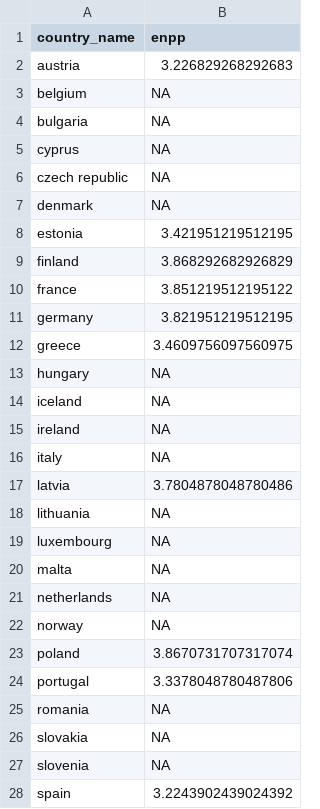
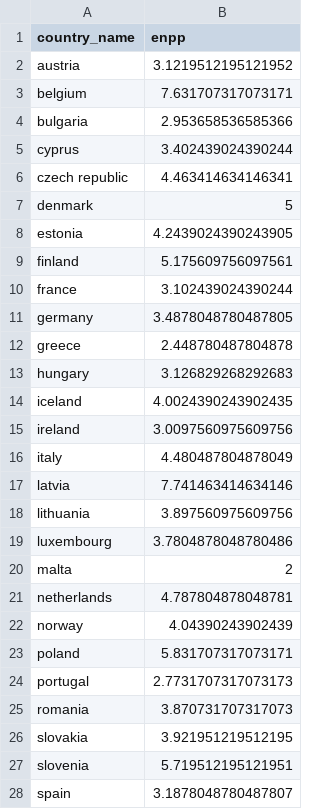
Before and after one commit to Neilblund/APAN, a CSV file: enpp.csv, drawn as a sheet; only a part is shown; the diff covers the shown part only.

Commit message:
Add files via upload

```diff
--- a/enpp.csv
+++ b/enpp.csv
@@ -1,28 +1,28 @@
 country_name,enpp
-austria,3.226829268292683
-belgium,NA
-bulgaria,NA
-cyprus,NA
-czech republic,NA
-denmark,NA
-estonia,3.421951219512195
-finland,3.868292682926829
-france,3.851219512195122
-germany,3.821951219512195
-greece,3.4609756097560975
-hungary,NA
-iceland,NA
-ireland,NA
-italy,NA
-latvia,3.7804878048780486
-lithuania,NA
-luxembourg,NA
-malta,NA
-netherlands,NA
-norway,NA
-poland,3.8670731707317074
-portugal,3.3378048780487806
-romania,NA
-slovakia,NA
-slovenia,NA
-spain,3.2243902439024392
+austria,3.1219512195121952
+belgium,7.631707317073171
+bulgaria,2.953658536585366
+cyprus,3.402439024390244
+czech republic,4.463414634146341
+denmark,5
+estonia,4.2439024390243905
+finland,5.175609756097561
+france,3.102439024390244
+germany,3.4878048780487805
+greece,2.448780487804878
+hungary,3.126829268292683
+iceland,4.0024390243902435
+ireland,3.0097560975609756
+italy,4.480487804878049
+latvia,7.741463414634146
+lithuania,3.897560975609756
+luxembourg,3.7804878048780486
+malta,2
+netherlands,4.787804878048781
+norway,4.04390243902439
+poland,5.831707317073171
+portugal,2.7731707317073173
+romania,3.870731707317073
+slovakia,3.921951219512195
+slovenia,5.719512195121951
+spain,3.1878048780487807
```
Also changed, not shown: 1 removed row and 3 edited cells elsewhere in this file.
